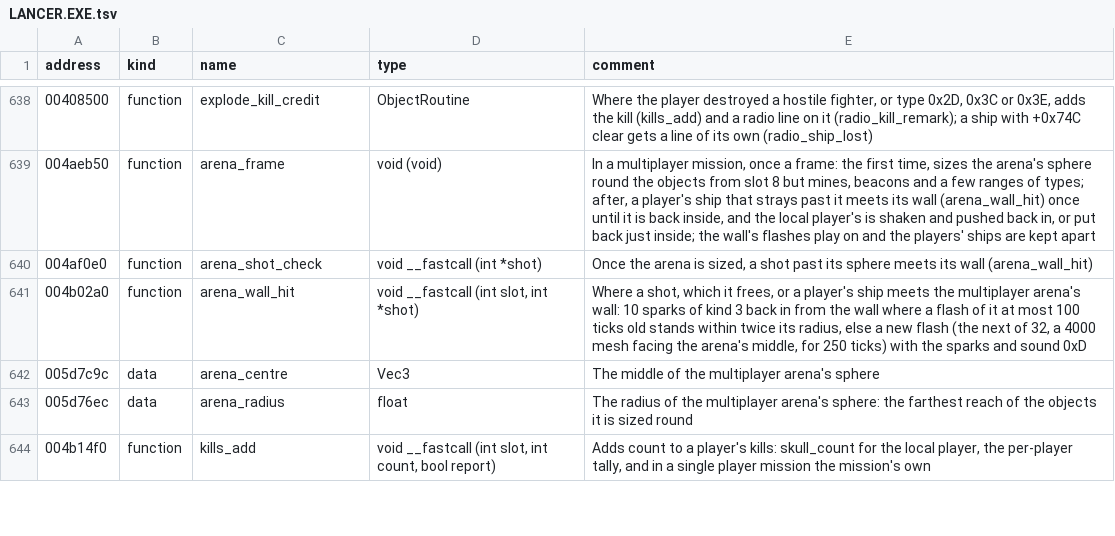
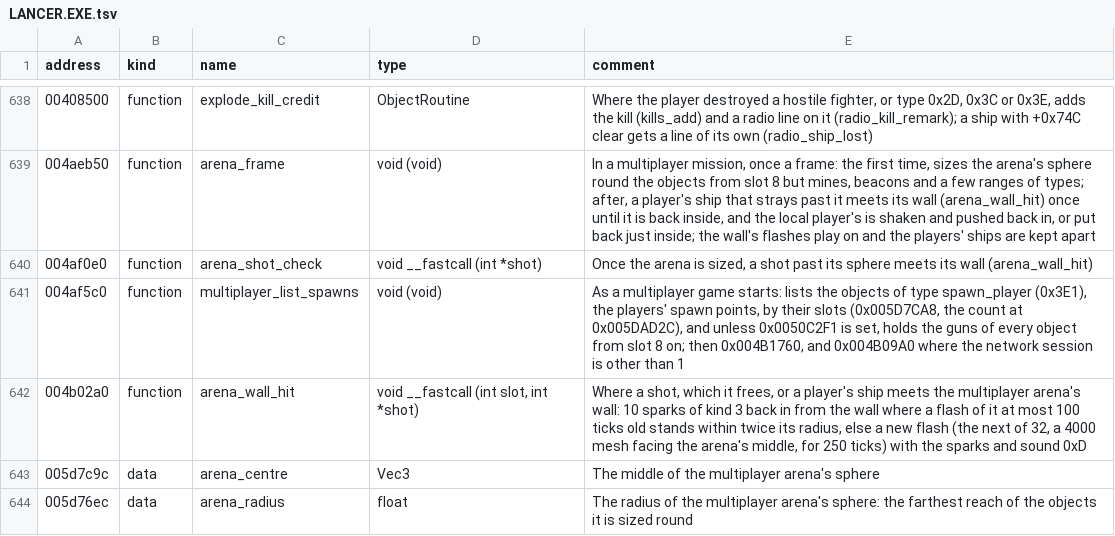
Before and after one commit to OpenReliant/openreliant, a TSV file: ghidra/names/LANCER.EXE.tsv, drawn as a sheet; only a part is shown, gaps mark what is left out; the shorter side is filled out with more unchanged rows.

Commit message:
feat: name every pilot, the deathmatch markers, two game variables and the environment effects
Decompiling the shipped missions left numbers where names belong: 66
markers, most pilots, two game variables and the environment effects.

- Every pilot of pilotstats.bin has a name, spelled out from its record,
  and the pilots past it with faces of their own, after their face films.
  Pilots 15 and 16 are Ivan and Nicolai Petrov, as the radio's aces are
  numbered by their pilots; the radio now names its aces by these names.
- Types 991 to 994 are the deathmatch maps' markers. The game lists the
  players' spawn points, type 993, as a multiplayer game starts
  (multiplayer_list_spawns, now in the Ghidra names).
- Variable 6 is Nicolai Petrov's alive flag, which the Dreamcast's mission
  12 clears as he dies, and 35 the Red Dragon's, which brings him into
  mission 26.
- SetEnvironmentFX takes its effect by name in mission source.

Scripts see the new pilot, ship type and variable names, and make
definitions wrote them into the API's docs.

```diff
--- a/ghidra/names/LANCER.EXE.tsv
+++ b/ghidra/names/LANCER.EXE.tsv
@@ -640,2 +640,3 @@ address	kind	name	type	comment
 004af0e0	function	arena_shot_check	void __fastcall (int *shot)	Once the arena is sized, a shot past its sphere meets its wall (arena_wall_hit)
+004af5c0	function	multiplayer_list_spawns	void (void)	As a multiplayer game starts: lists the objects of type spawn_player (0x3E1), the players' spawn points, by their slots (0x005D7CA8, the count at 0x005DAD2C), and unless 0x0050C2F1 is set, holds the guns of every object from slot 8 on; then 0x004B1760, and 0x004B09A0 where the network session is other than 1
 004b02a0	function	arena_wall_hit	void __fastcall (int slot, int *shot)	Where a shot, which it frees, or a player's ship meets the multiplayer arena's wall: 10 sparks of kind 3 back in from the wall where a flash of it at most 100 ticks old stands within twice its radius, else a new flash (the next of 32, a 4000 mesh facing the arena's middle, for 250 ticks) with the sparks and sound 0xD
```
Also changed, not shown: 15 other files.
